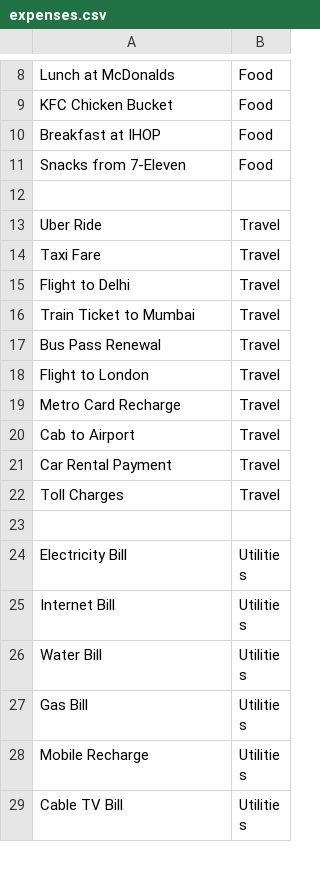
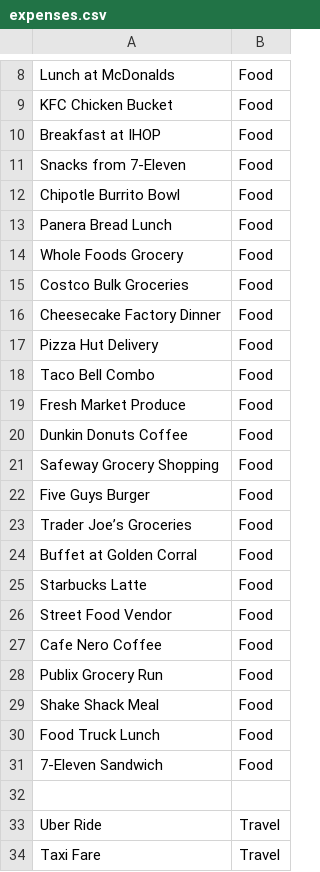
Before and after one commit to svkshailendra/ExpenseCategorizer, a CSV file: ExpenseModelTrainer/ExpenseModelTrainer/expenses.csv, drawn as a sheet; only a part is shown, gaps mark what is left out; the shorter side is filled out with more unchanged rows; the diff covers the shown part only; the diff names each change by its address in the sheet, - before the commit and + after, or states it on an @@ line.

```diff
--- a/ExpenseModelTrainer/ExpenseModelTrainer/expenses.csv
+++ b/ExpenseModelTrainer/ExpenseModelTrainer/expenses.csv
+row 12: Chipotle Burrito Bowl | Food
+row 13: Panera Bread Lunch | Food
+row 14: Whole Foods Grocery | Food
+row 15: Costco Bulk Groceries | Food
+row 16: Cheesecake Factory Dinner | Food
+row 17: Pizza Hut Delivery | Food
+row 18: Taco Bell Combo | Food
+row 19: Fresh Market Produce | Food
+row 20: Dunkin Donuts Coffee | Food
+row 21: Safeway Grocery Shopping | Food
+row 22: Five Guys Burger | Food
+row 23: Trader Joe’s Groceries | Food
+row 24: Buffet at Golden Corral | Food
+row 25: Starbucks Latte | Food
+row 26: Street Food Vendor | Food
+row 27: Cafe Nero Coffee | Food
+row 28: Publix Grocery Run | Food
+row 29: Shake Shack Meal | Food
+row 30: Food Truck Lunch | Food
+row 31: 7-Eleven Sandwich | Food
```
Also changed, not shown: 80 added rows elsewhere in this file, 1 other file.
